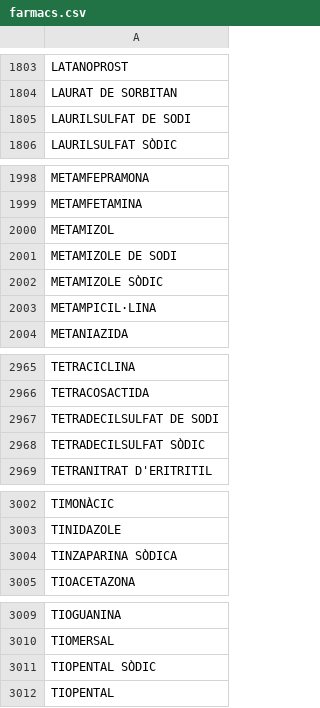
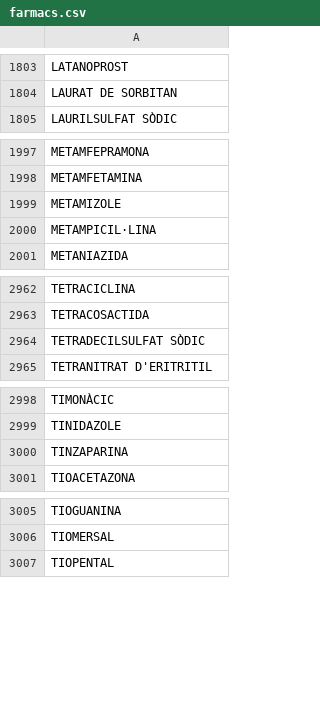
Before and after one commit to montaneva/FVcsv, a CSV file: farmacs.csv, drawn as a sheet; only a part is shown, gaps mark what is left out; the diff covers the shown part only.

Commit message:
Update farmacs.csv

```diff
--- a/farmacs.csv
+++ b/farmacs.csv
@@ -1804,3 +1804,2 @@ LATANOPROST,
 LAURAT DE SORBITAN,
-LAURILSULFAT DE SODI,
 LAURILSULFAT SÒDIC,
@@ -1999,5 +1998,3 @@ METAMFEPRAMONA,
 METAMFETAMINA,
-METAMIZOL,
-METAMIZOLE DE SODI,
-METAMIZOLE SÒDIC,
+METAMIZOLE,
 METAMPICIL·LINA,
@@ -2966,3 +2963,2 @@ TETRACICLINA,
 TETRACOSACTIDA,
-TETRADECILSULFAT DE SODI,
 TETRADECILSULFAT SÒDIC,
@@ -3003,3 +2999,3 @@ TIMONÀCIC,
 TINIDAZOLE,
-TINZAPARINA SÒDICA,
+TINZAPARINA,
 TIOACETAZONA,
@@ -3010,3 +3006,2 @@ TIOGUANINA,
 TIOMERSAL,
-TIOPENTAL SÒDIC,
 TIOPENTAL,
```
Also changed, not shown: 1 removed row elsewhere in this file.
